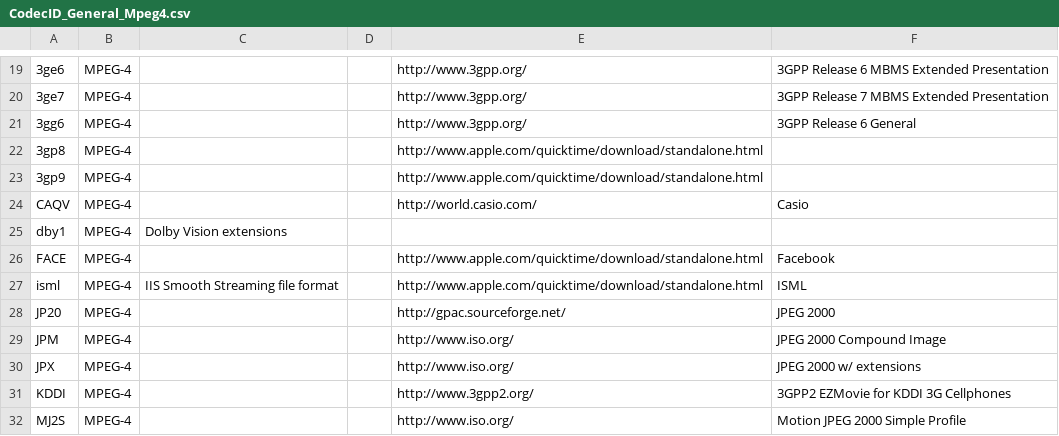
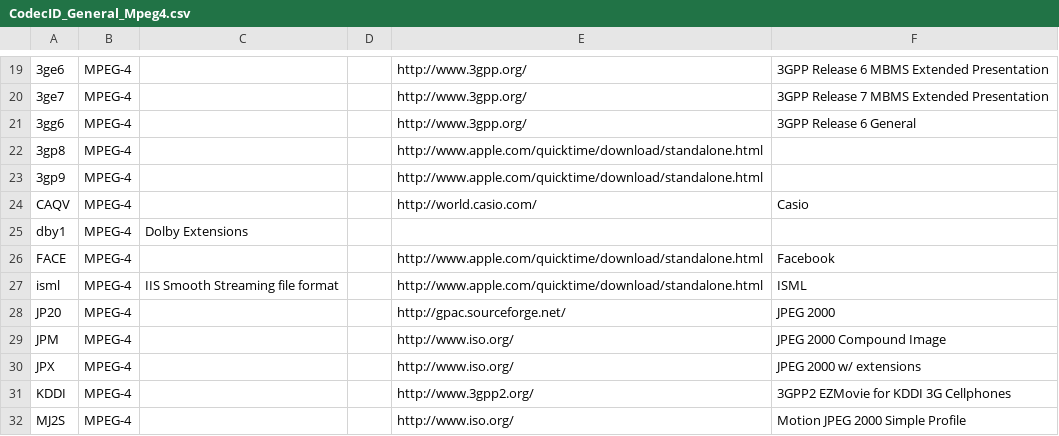
Before and after one commit to MediaArea/MediaInfoLib, a CSV file: Source/Resource/Text/DataBase/CodecID_General_Mpeg4.csv, drawn as a sheet; only a part is shown, gaps mark what is left out; the diff names each change by its address in the sheet, - before the commit and + after, or states it on an @@ line.

Commit message:
x Dolby Extensions

```diff
--- a/Source/Resource/Text/DataBase/CodecID_General_Mpeg4.csv
+++ b/Source/Resource/Text/DataBase/CodecID_General_Mpeg4.csv
-C25: Dolby Vision extensions
+C25: Dolby Extensions
```
Also changed, not shown: 1 other file.
